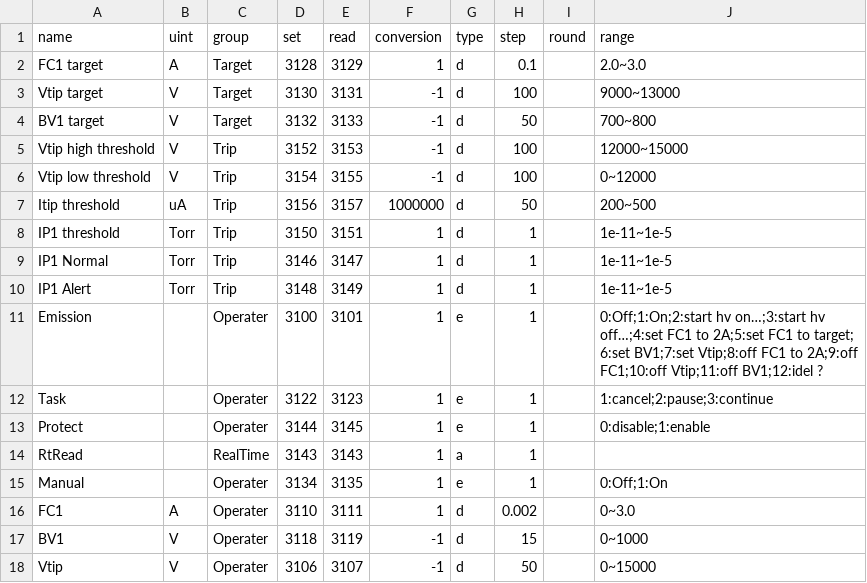
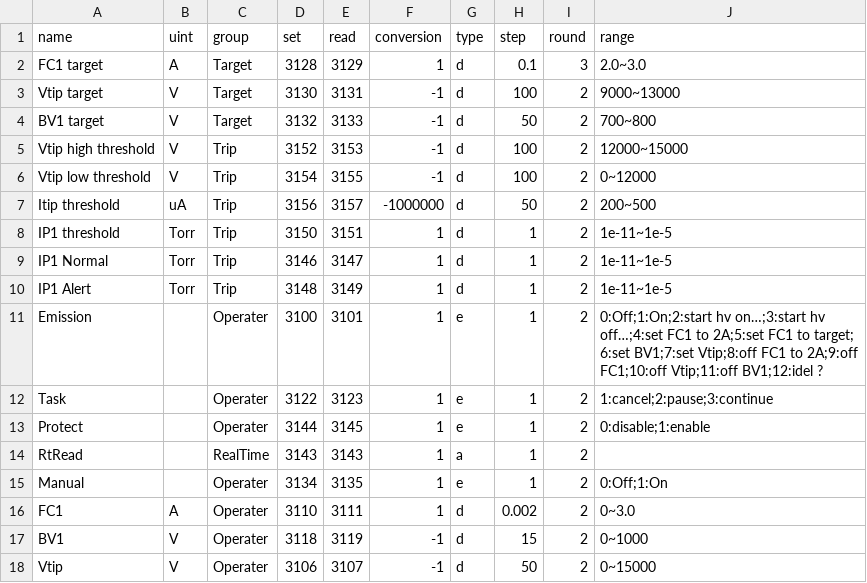
Before and after one commit to JonathanZhew/GUI, a CSV file: src/CmdList.csv, drawn as a sheet.

```diff
--- a/src/CmdList.csv
+++ b/src/CmdList.csv
@@ -1,18 +1,18 @@
 name,uint,group,set,read,conversion,type,step,round,range
-FC1 target,A,Target,3128,3129,1,d,0.1,,2.0~3.0
-Vtip target,V,Target,3130,3131,-1,d,100,,9000~13000
-BV1 target,V,Target,3132,3133,-1,d,50,,700~800
-Vtip high threshold,V,Trip,3152,3153,-1,d,100,,12000~15000
-Vtip low threshold,V,Trip,3154,3155,-1,d,100,,0~12000
-Itip threshold,uA,Trip,3156,3157,1000000,d,50,,200~500
-IP1 threshold,Torr,Trip,3150,3151,1,d,1,,1e-11~1e-5
-IP1 Normal,Torr,Trip,3146,3147,1,d,1,,1e-11~1e-5
-IP1 Alert,Torr,Trip,3148,3149,1,d,1,,1e-11~1e-5
-Emission,,Operater,3100,3101,1,e,1,,0:Off;1:On;2:start hv on…;3:start hv off…;4:set FC1 to 2A;5:set FC1 to target; 6:set BV1;7:set Vtip;8:off FC1 to 2A;9:off FC1;10:off  Vtip;11:off BV1;12:idel ?
-Task,,Operater,3122,3123,1,e,1,,1:cancel;2:pause;3:continue
-Protect,,Operater,3144,3145,1,e,1,,0:disable;1:enable
-RtRead,,RealTime,3143,3143,1,a,1,,
-Manual,,Operater,3134,3135,1,e,1,,0:Off;1:On
-FC1,A,Operater,3110,3111,1,d,0.002,,0~3.0
-BV1,V,Operater,3118,3119,-1,d,15,,0~1000
-Vtip,V,Operater,3106,3107,-1,d,50,,0~15000
+FC1 target,A,Target,3128,3129,1,d,0.1,3,2.0~3.0
+Vtip target,V,Target,3130,3131,-1,d,100,2,9000~13000
+BV1 target,V,Target,3132,3133,-1,d,50,2,700~800
+Vtip high threshold,V,Trip,3152,3153,-1,d,100,2,12000~15000
+Vtip low threshold,V,Trip,3154,3155,-1,d,100,2,0~12000
+Itip threshold,uA,Trip,3156,3157,-1000000,d,50,2,200~500
+IP1 threshold,Torr,Trip,3150,3151,1,d,1,2,1e-11~1e-5
+IP1 Normal,Torr,Trip,3146,3147,1,d,1,2,1e-11~1e-5
+IP1 Alert,Torr,Trip,3148,3149,1,d,1,2,1e-11~1e-5
+Emission,,Operater,3100,3101,1,e,1,2,0:Off;1:On;2:start hv on…;3:start hv off…;4:set FC1 to 2A;5:set FC1 to target; 6:set BV1;7:set Vtip;8:off FC1 to 2A;9:off FC1;10:off  Vtip;11:off BV1;12:idel ?
+Task,,Operater,3122,3123,1,e,1,2,1:cancel;2:pause;3:continue
+Protect,,Operater,3144,3145,1,e,1,2,0:disable;1:enable
+RtRead,,RealTime,3143,3143,1,a,1,2,
+Manual,,Operater,3134,3135,1,e,1,2,0:Off;1:On
+FC1,A,Operater,3110,3111,1,d,0.002,2,0~3.0
+BV1,V,Operater,3118,3119,-1,d,15,2,0~1000
+Vtip,V,Operater,3106,3107,-1,d,50,2,0~15000
```
Also changed, not shown: src/RtRead.csv, 5 other files.
